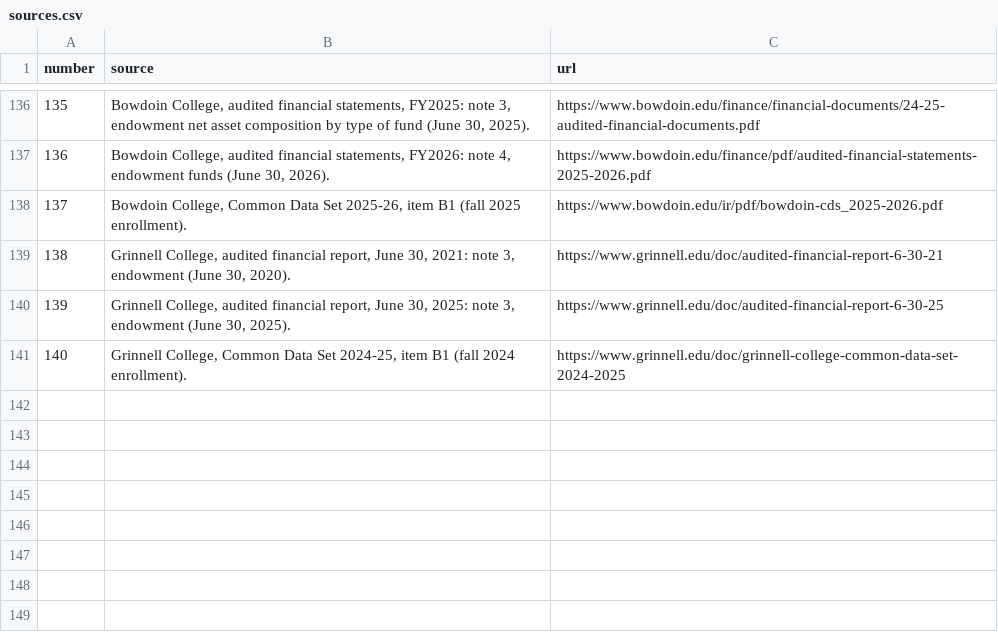
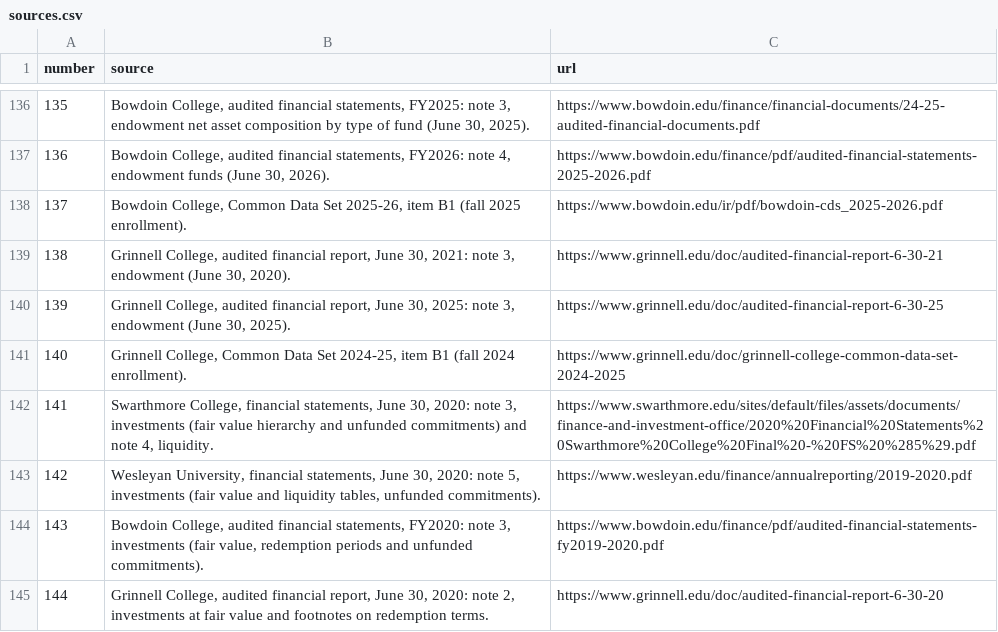
Before and after one commit to drasay-lc/budgetanalysis, a CSV file: peer-analysis/data/sources.csv, drawn as a sheet; only a part is shown, gaps mark what is left out.

```diff
--- a/peer-analysis/data/sources.csv
+++ b/peer-analysis/data/sources.csv
@@ -141 +141,5 @@ number,source,url
 140,"Grinnell College, Common Data Set 2024-25, item B1 (fall 2024 enrollment).",https://www.grinnell.edu/doc/grinnell-college-common-data-set-2024-2025
+141,"Swarthmore College, financial statements, June 30, 2020: note 3, investments (fair value hierarchy and unfunded commitments) and note 4, liquidity.",https://www.swarthmore.edu/sites/default/files/assets/documents/finance-and-investment-office/2020%20Financial%20Statements%20Swarthmore%20College%20Final%20-%20FS%20%285%29.pdf
+142,"Wesleyan University, financial statements, June 30, 2020: note 5, investments (fair value and liquidity tables, unfunded commitments).",https://www.wesleyan.edu/finance/annualreporting/2019-2020.pdf
+143,"Bowdoin College, audited financial statements, FY2020: note 3, investments (fair value, redemption periods and unfunded commitments).",https://www.bowdoin.edu/finance/pdf/audited-financial-statements-fy2019-2020.pdf
+144,"Grinnell College, audited financial report, June 30, 2020: note 2, investments at fair value and footnotes on redemption terms.",https://www.grinnell.edu/doc/audited-financial-report-6-30-20
```
Also changed, not shown: 5 other files.
